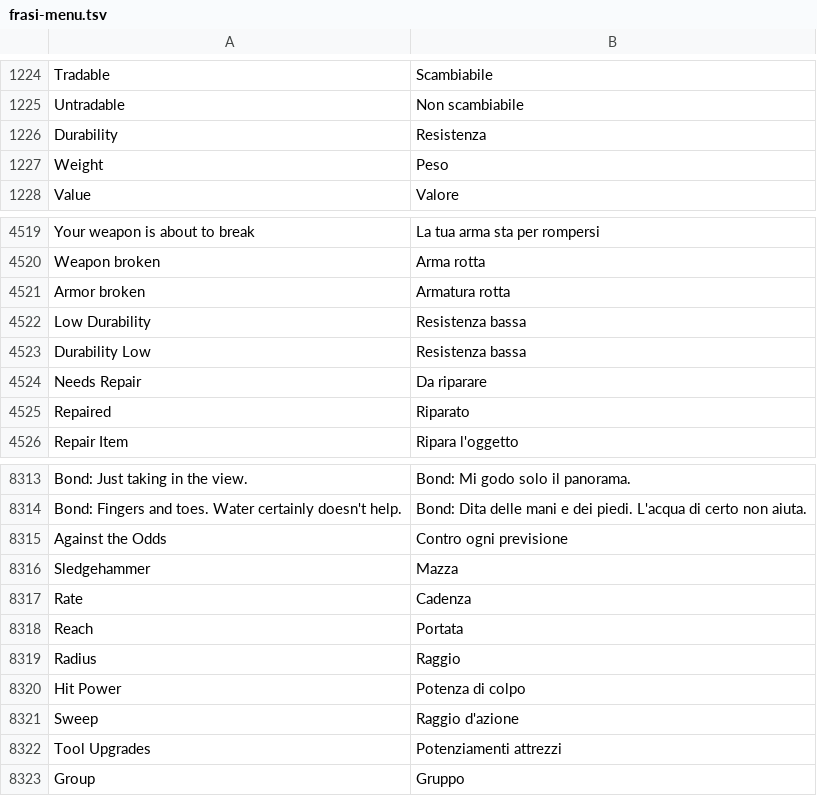
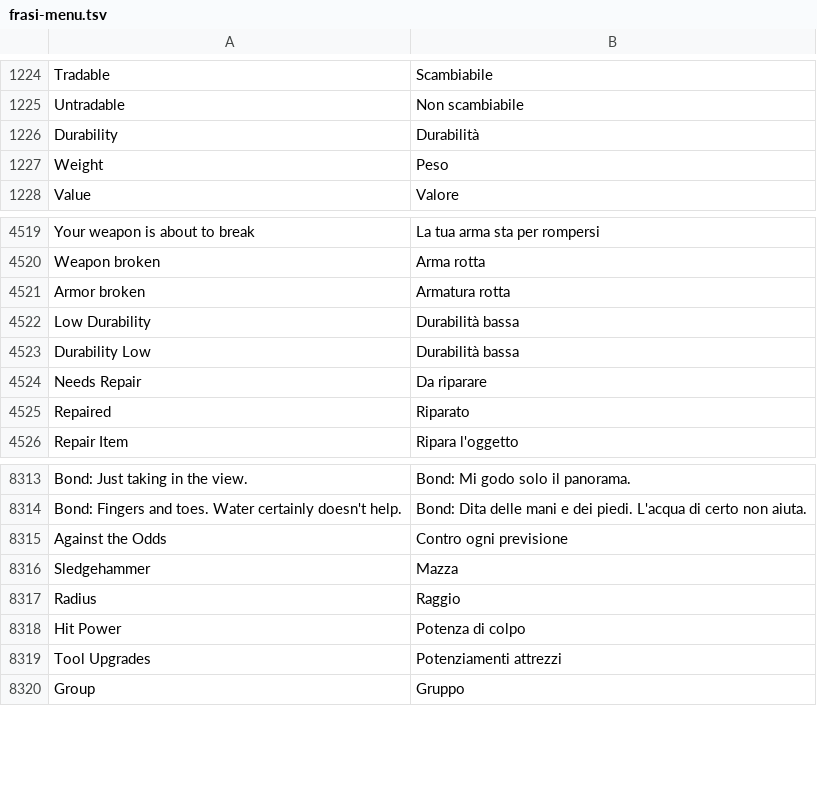
Before and after one commit to sergiotassoni/tasso, a TSV file: codice/traduce/dati/frasi-menu.tsv, drawn as a sheet; only a part is shown, gaps mark what is left out.

```diff
--- a/codice/traduce/dati/frasi-menu.tsv
+++ b/codice/traduce/dati/frasi-menu.tsv
@@ -1225,3 +1225,3 @@ Tradable	Scambiabile
 Untradable	Non scambiabile
-Durability	Resistenza
+Durability	Durabilità
 Weight	Peso
@@ -4521,4 +4521,4 @@ Weapon broken	Arma rotta
 Armor broken	Armatura rotta
-Low Durability	Resistenza bassa
-Durability Low	Resistenza bassa
+Low Durability	Durabilità bassa
+Durability Low	Durabilità bassa
 Needs Repair	Da riparare
@@ -8316,7 +8316,4 @@ Against the Odds	Contro ogni previsione
 Sledgehammer	Mazza
-Rate	Cadenza
-Reach	Portata
 Radius	Raggio
 Hit Power	Potenza di colpo
-Sweep	Raggio d'azione
 Tool Upgrades	Potenziamenti attrezzi
```
Also changed, not shown: 1 other file.
